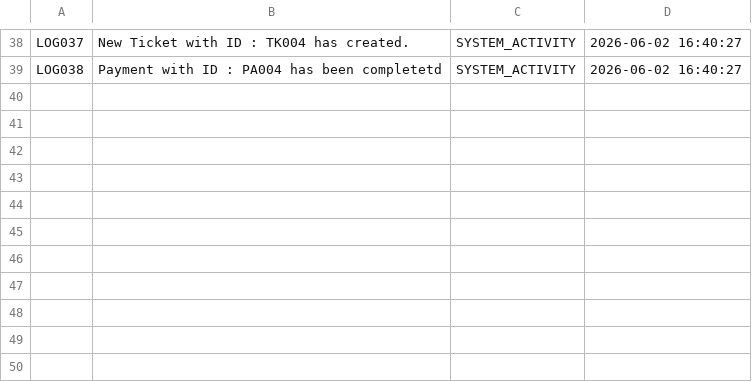
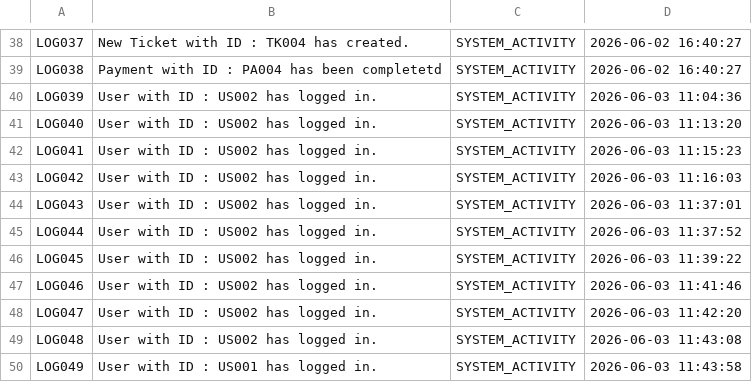
Before and after one commit to johanntrenser/Training-TheatreManagement-May26, a CSV file: Trenser.QuickBook/Files/Log.csv, drawn as a sheet; only a part is shown, gaps mark what is left out; the diff names each change by its address in the sheet, - before the commit and + after, or states it on an @@ line.

```diff
--- a/Trenser.QuickBook/Files/Log.csv
+++ b/Trenser.QuickBook/Files/Log.csv
+row 40: LOG039 | User with ID : US002 has logged in. | SYSTEM_ACTIVITY | 2026-06-03 11:04:36
+row 41: LOG040 | User with ID : US002 has logged in. | SYSTEM_ACTIVITY | 2026-06-03 11:13:20
+row 42: LOG041 | User with ID : US002 has logged in. | SYSTEM_ACTIVITY | 2026-06-03 11:15:23
+row 43: LOG042 | User with ID : US002 has logged in. | SYSTEM_ACTIVITY | 2026-06-03 11:16:03
+row 44: LOG043 | User with ID : US002 has logged in. | SYSTEM_ACTIVITY | 2026-06-03 11:37:01
+row 45: LOG044 | User with ID : US002 has logged in. | SYSTEM_ACTIVITY | 2026-06-03 11:37:52
+row 46: LOG045 | User with ID : US002 has logged in. | SYSTEM_ACTIVITY | 2026-06-03 11:39:22
+row 47: LOG046 | User with ID : US002 has logged in. | SYSTEM_ACTIVITY | 2026-06-03 11:41:46
+row 48: LOG047 | User with ID : US002 has logged in. | SYSTEM_ACTIVITY | 2026-06-03 11:42:20
+row 49: LOG048 | User with ID : US002 has logged in. | SYSTEM_ACTIVITY | 2026-06-03 11:43:08
+row 50: LOG049 | User with ID : US001 has logged in. | SYSTEM_ACTIVITY | 2026-06-03 11:43:58
```
Also changed, not shown: Trenser.QuickBook/Files/User.csv, 8 other files.
